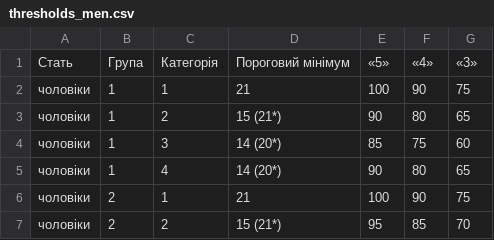
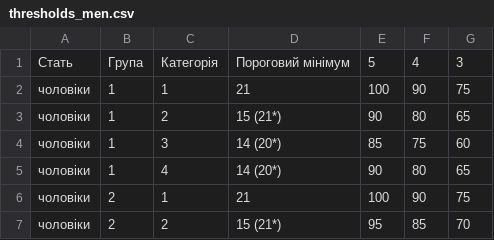
Before and after one commit to irunmad/NGU, a CSV file: data/thresholds_men.csv, drawn as a sheet; only a part is shown.

Commit message:
Update thresholds_men.csv

```diff
--- a/data/thresholds_men.csv
+++ b/data/thresholds_men.csv
@@ -1,2 +1,2 @@
-Стать,Група,Категорія,Пороговий мінімум,«5»,«4»,«3»
+Стать,Група,Категорія,Пороговий мінімум,5,4,3
 чоловіки,1,1,21,100,90,75
```
